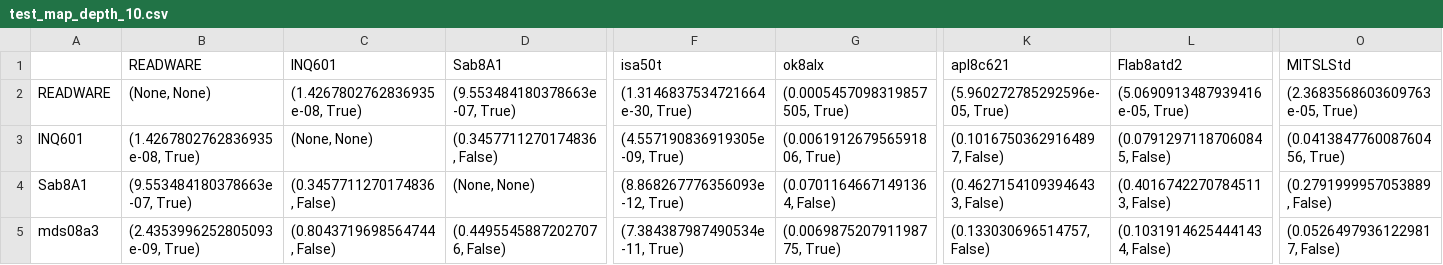
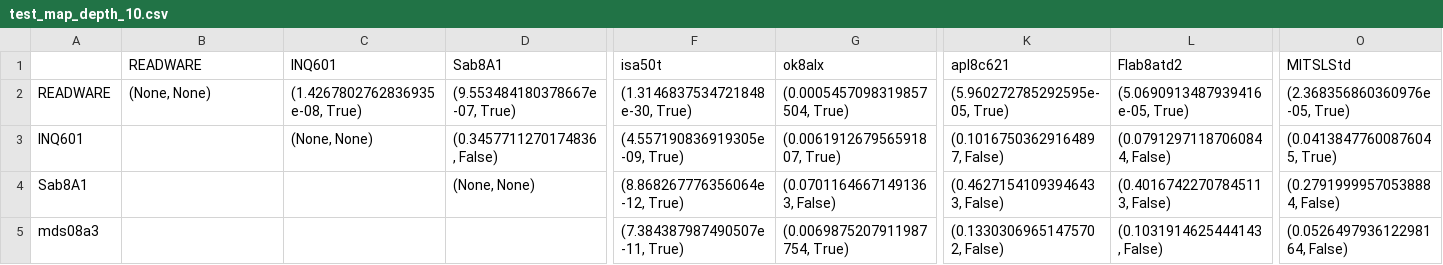
Before and after one commit to chiew256/trec6, a CSV file: outputs/test_map_depth_10.csv, drawn as a sheet; only a part is shown, gaps mark what is left out; the diff covers the shown part only; the diff names each change by its address in the sheet, - before the commit and + after, or states it on an @@ line.

```diff
--- a/outputs/test_map_depth_10.csv
+++ b/outputs/test_map_depth_10.csv
-D2 (Sab8A1): (9.553484180378663e-07, True)
+D2 (Sab8A1): (9.553484180378667e-07, True)
-F2 (isa50t): (1.3146837534721664e-30, True)
+F2 (isa50t): (1.3146837534721848e-30, True)
-G2 (ok8alx): (0.0005457098319857505, True)
+G2 (ok8alx): (0.0005457098319857504, True)
-K2 (apl8c621): (5.960272785292596e-05, True)
+K2 (apl8c621): (5.960272785292595e-05, True)
-O2 (MITSLStd): (2.3683568603609763e-05, True)
+O2 (MITSLStd): (2.368356860360976e-05, True)
-B3 (READWARE): (1.4267802762836935e-08, True)
+B3 (READWARE): (empty)
-G3 (ok8alx): (0.006191267956591806, True)
+G3 (ok8alx): (0.006191267956591807, True)
-L3 (Flab8atd2): (0.07912971187060845, False)
+L3 (Flab8atd2): (0.07912971187060844, False)
-O3 (MITSLStd): (0.041384776008760456, True)
+O3 (MITSLStd): (0.04138477600876045, True)
-B4 (READWARE): (9.553484180378663e-07, True)
+B4 (READWARE): (empty)
-C4 (INQ601): (0.3457711270174836, False)
+C4 (INQ601): (empty)
-F4 (isa50t): (8.868267776356093e-12, True)
+F4 (isa50t): (8.868267776356064e-12, True)
-G4 (ok8alx): (0.07011646671491364, False)
+G4 (ok8alx): (0.07011646671491363, False)
-O4 (MITSLStd): (0.2791999957053889, False)
+O4 (MITSLStd): (0.27919999570538884, False)
-B5 (READWARE): (2.4353996252805093e-09, True)
+B5 (READWARE): (empty)
-C5 (INQ601): (0.8043719698564744, False)
+C5 (INQ601): (empty)
-D5 (Sab8A1): (0.44955458872027076, False)
+D5 (Sab8A1): (empty)
-F5 (isa50t): (7.384387987490534e-11, True)
+F5 (isa50t): (7.384387987490507e-11, True)
-G5 (ok8alx): (0.006987520791198775, True)
+G5 (ok8alx): (0.0069875207911987754, True)
-K5 (apl8c621): (0.133030696514757, False)
+K5 (apl8c621): (0.13303069651475702, False)
-L5 (Flab8atd2): (0.10319146254441434, False)
+L5 (Flab8atd2): (0.1031914625444143, False)
-O5 (MITSLStd): (0.05264979361229817, False)
+O5 (MITSLStd): (0.052649793612298164, False)
```
Also changed, not shown: 119 edited cells elsewhere in this file, outputs/test_map_depth_20.csv, outputs/test_map_depth_5.csv, 2 other files.
